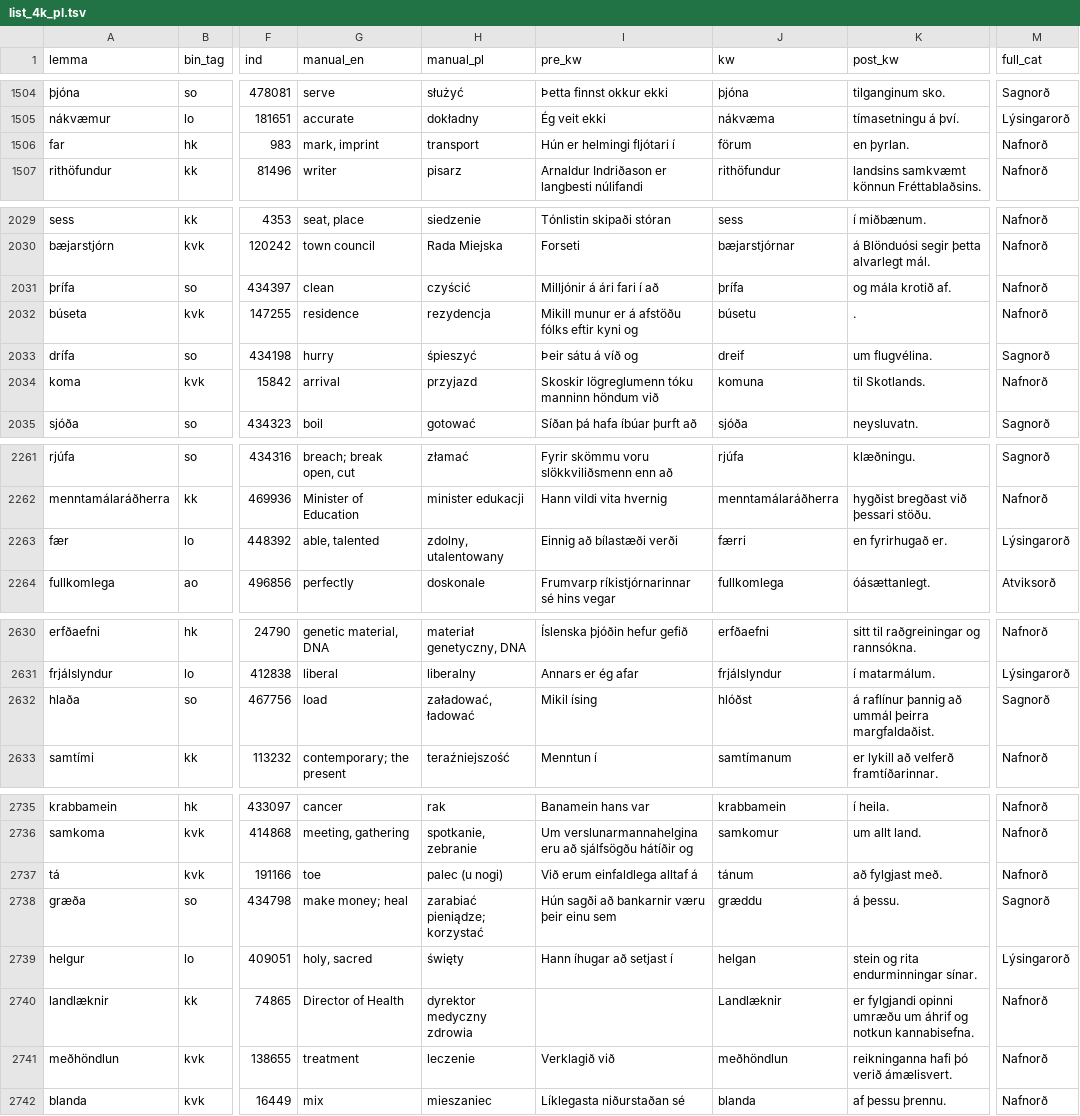
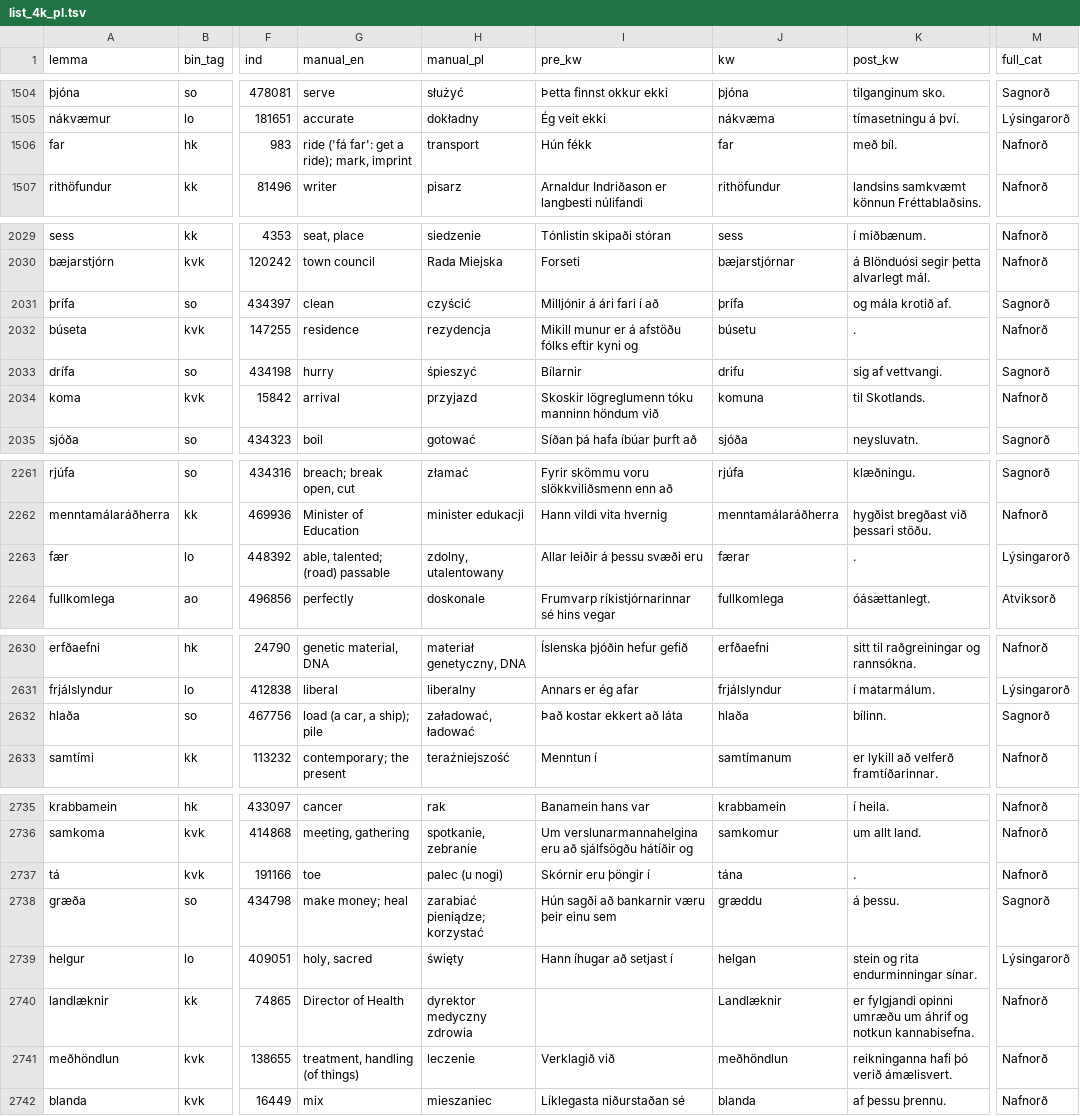
Before and after one commit to antonkarl/iceFlash4K, a TSV file: data/list_4k_pl.tsv, drawn as a sheet; only a part is shown, gaps mark what is left out; the diff covers the shown part only; the diff names each change by its address in the sheet, - before the commit and + after, or states it on an @@ line.

```diff
--- a/data/list_4k_pl.tsv
+++ b/data/list_4k_pl.tsv
-G1506 (manual_en): mark, imprint
+G1506 (manual_en): ride ('fá far': get a ride); mark, imprint
-I1506 (pre_kw): Hún er helmingi fljótari í
+I1506 (pre_kw): Hún fékk
-J1506 (kw): förum
+J1506 (kw): far
-K1506 (post_kw): en þyrlan.
+K1506 (post_kw): með bíl.
-M2031 (full_cat): Nafnorð
+M2031 (full_cat): Sagnorð
-I2033 (pre_kw): Þeir sátu á víð og
+I2033 (pre_kw): Bílarnir
-J2033 (kw): dreif
+J2033 (kw): drifu
-K2033 (post_kw): um flugvélina.
+K2033 (post_kw): sig af vettvangi.
-G2263 (manual_en): able, talented
+G2263 (manual_en): able, talented; (road) passable
-I2263 (pre_kw): Einnig að bílastæði verði
+I2263 (pre_kw): Allar leiðir á þessu svæði eru
-J2263 (kw): færri
+J2263 (kw): færar
-K2263 (post_kw): en fyrirhugað er.
+K2263 (post_kw): .
-G2632 (manual_en): load
+G2632 (manual_en): load (a car, a ship); pile
-I2632 (pre_kw): Mikil ísing
+I2632 (pre_kw): Það kostar ekkert að láta
-J2632 (kw): hlóðst
+J2632 (kw): hlaða
-K2632 (post_kw): á raflínur þannig að ummál þeirra margfaldaðist.
+K2632 (post_kw): bílinn.
-I2737 (pre_kw): Við erum einfaldlega alltaf á
+I2737 (pre_kw): Skórnir eru þöngir í
-J2737 (kw): tánum
+J2737 (kw): tána
-K2737 (post_kw): að fylgjast með.
+K2737 (post_kw): .
-G2741 (manual_en): treatment
+G2741 (manual_en): treatment, handling (of things)
```
Also changed, not shown: 72 edited cells elsewhere in this file, data/list_4k_en.tsv, data/list_4k_zh.tsv.
